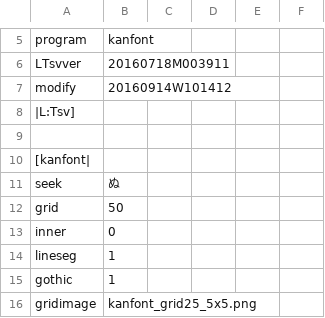
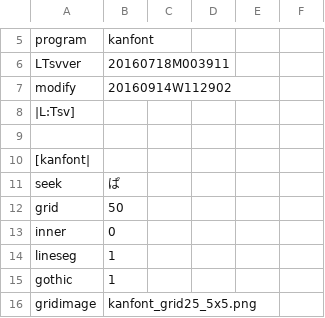
Before and after one commit to ooblog/LTsv10kanedit, a TSV file: kanfont.tsv, drawn as a sheet; only a part is shown, gaps mark what is left out.

```diff
--- a/kanfont.tsv
+++ b/kanfont.tsv
@@ -6,3 +6,3 @@ program	kanfont
 LTsvver	20160718M003911
-modify	20160914W101412
+modify	20160914W112902
 |L:Tsv]
@@ -10,3 +10,3 @@ modify	20160914W101412
 [kanfont|
-seek	ぬ
+seek	ぱ
 grid	50
```
Also changed, not shown: LTsv/LTsv_glyph.tsv, LTsv/kanchar.tsv, 2 other files.
